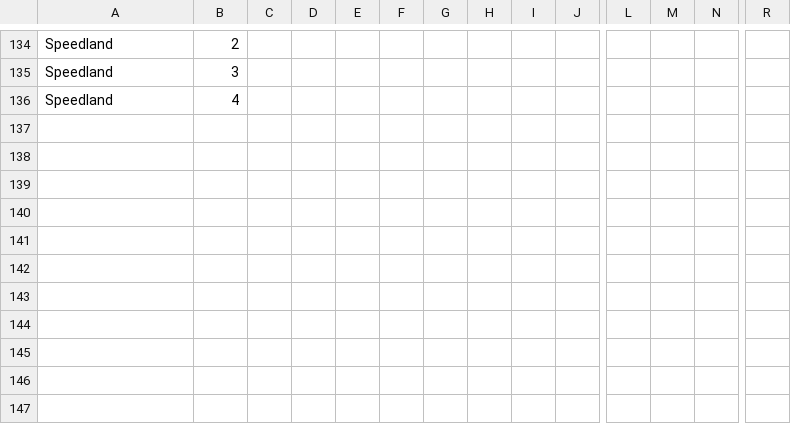
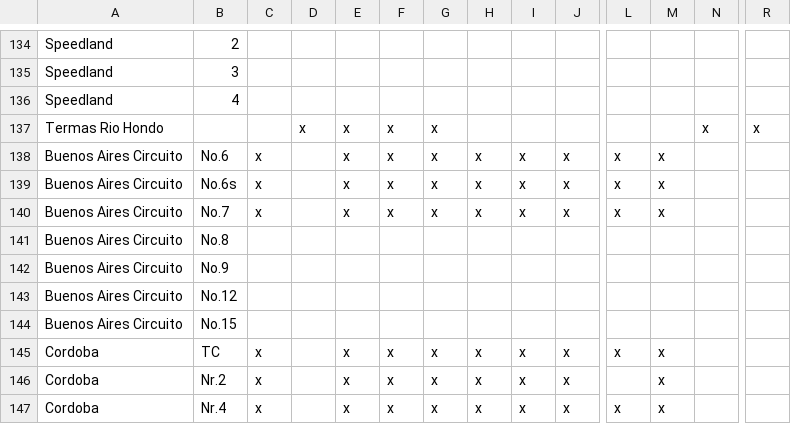
Before and after one commit to abesto/ams2-career, a CSV file: src/app/data/tracks.csv, drawn as a sheet; only a part is shown, gaps mark what is left out; rows hold the shown columns only; the diff names each change by its address in the sheet, - before the commit and + after, or states it on an @@ line.

Commit message:
Added Argentinian Track Pack

```diff
--- a/src/app/data/tracks.csv
+++ b/src/app/data/tracks.csv
+row 137: Termas Rio Hondo |  |  | x | x | x | x |  |  |  |  |  | x | x
+row 138: Buenos Aires Circuito | No.6 | x |  | x | x | x | x | x | x | x | x
+row 139: Buenos Aires Circuito | No.6s | x |  | x | x | x | x | x | x | x | x
+row 140: Buenos Aires Circuito | No.7 | x |  | x | x | x | x | x | x | x | x
+row 141: Buenos Aires Circuito | No.8
+row 142: Buenos Aires Circuito | No.9
+row 143: Buenos Aires Circuito | No.12
+row 144: Buenos Aires Circuito | No.15
+row 145: Cordoba | TC | x |  | x | x | x | x | x | x | x | x
+row 146: Cordoba | Nr.2 | x |  | x | x | x | x | x | x |  | x
+row 147: Cordoba | Nr.4 | x |  | x | x | x | x | x | x | x | x
```
Also changed, not shown: 3 other files.
